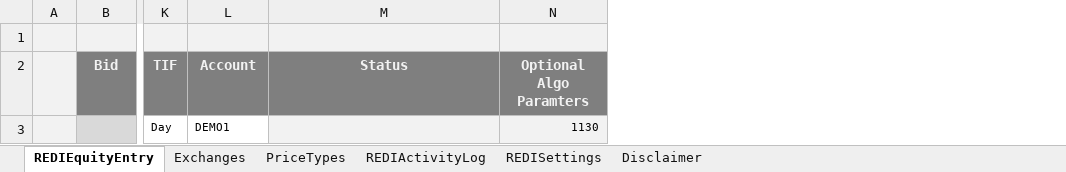
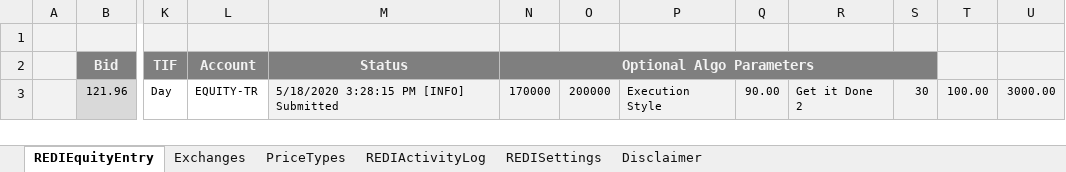
Before and after one commit to LSEG-API-Samples/Example.REDI.VB.ExcelExamples, an Excel workbook: Order Entry - Singles Batch Load (Global Equities & Futures).xlsm, sheet REDIEquityEntry, drawn as a sheet; only a part is shown, gaps mark what is left out; values as stored, in another font and other column widths than the file's, no borders; charts and pictures and conditional formats not drawn; removed rows and columns are numbered as before the commit, all else as after; rows hold the shown columns only; the diff names each change by its address in the sheet, - before the commit and + after, or states it on an @@ line.

```diff
--- a/Order Entry - Singles Batch Load (Global Equities & Futures).xlsm (sheet REDIEquityEntry)
+++ b/Order Entry - Singles Batch Load (Global Equities & Futures).xlsm (sheet REDIEquityEntry)
-column N (Optional Algo Paramters), empty
+column N (Optional Algo Parameters), empty
+column O, empty
+column P, empty
+column Q, empty
+column R, empty
+column S, empty
+column T, empty
+column U, empty
-row 3:  |  | Day | DEMO1 |  | 1130
+row 3:  | 121.96 | Day | EQUITY-TR | 5/18/2020 3:28:15 PM [INFO] Submitted | 170000 | 200000 | Execution Style | 90.00 | Get it Done 2 | 30 | 100.00 | 3000.00
```
Also changed, not shown: sheet Exchanges, sheet REDIActivityLog, sheet REDISettings, sheet PriceTypes, Message Subscriber.xlsm, Order Entry - Singles Batch Load (US Options).xlsm.
